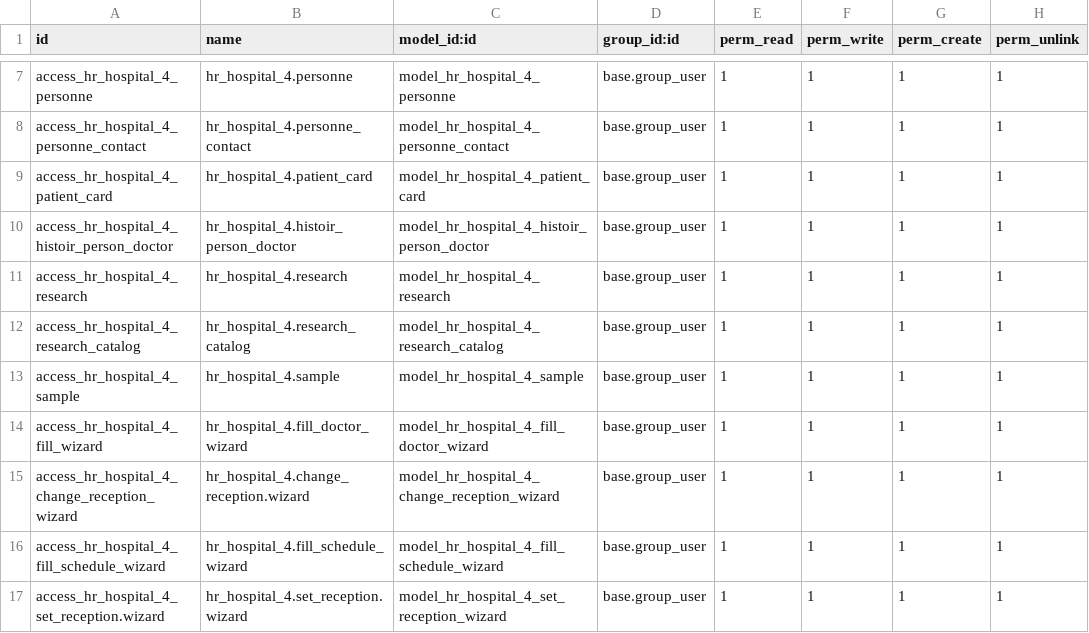
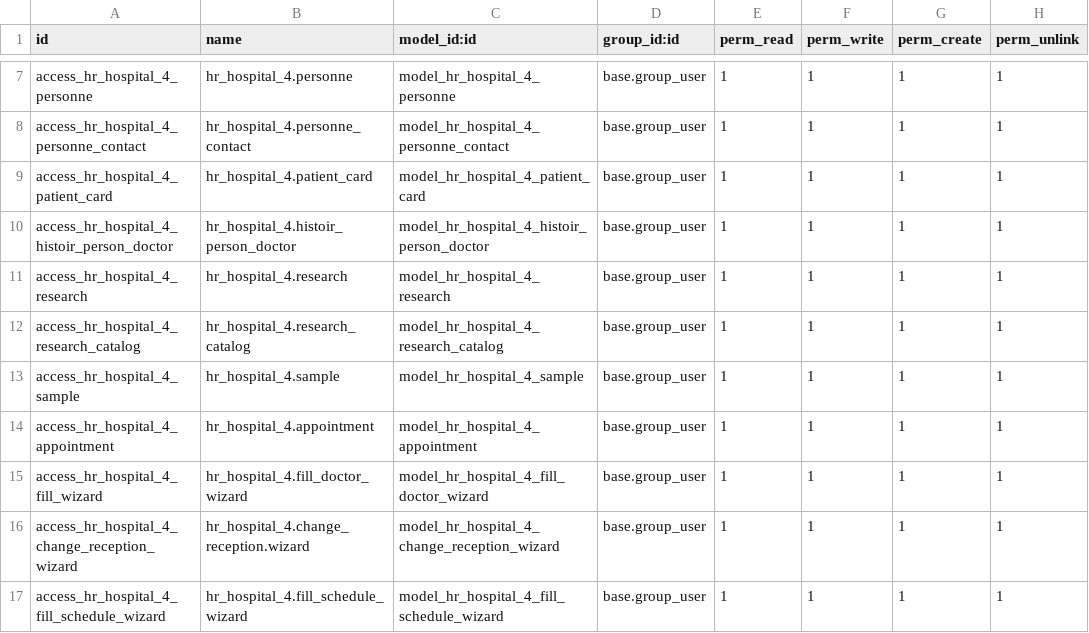
Before and after one commit to PeleOlala/odoo-l-ecole, a CSV file: hr_hospital_4/security/ir.model.access.csv, drawn as a sheet; only a part is shown, gaps mark what is left out; the shorter side is filled out with more unchanged rows; the diff names each change by its address in the sheet, - before the commit and + after, or states it on an @@ line.

```diff
--- a/hr_hospital_4/security/ir.model.access.csv
+++ b/hr_hospital_4/security/ir.model.access.csv
+row 14: access_hr_hospital_4_appointment | hr_hospital_4.appointment | model_hr_hospital_4_appointment | base.group_user | 1 | 1 | 1 | 1
```
Also changed, not shown: 20 other files.
